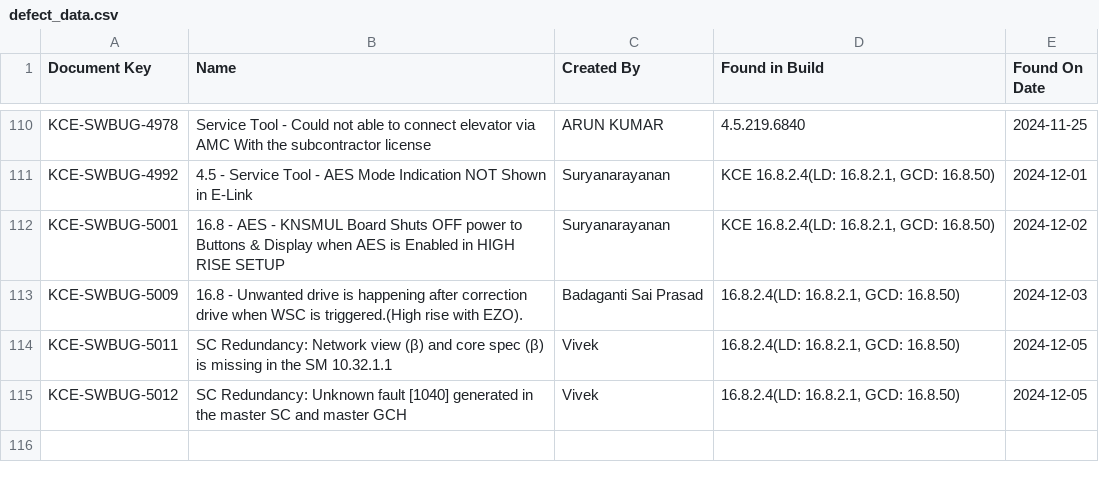
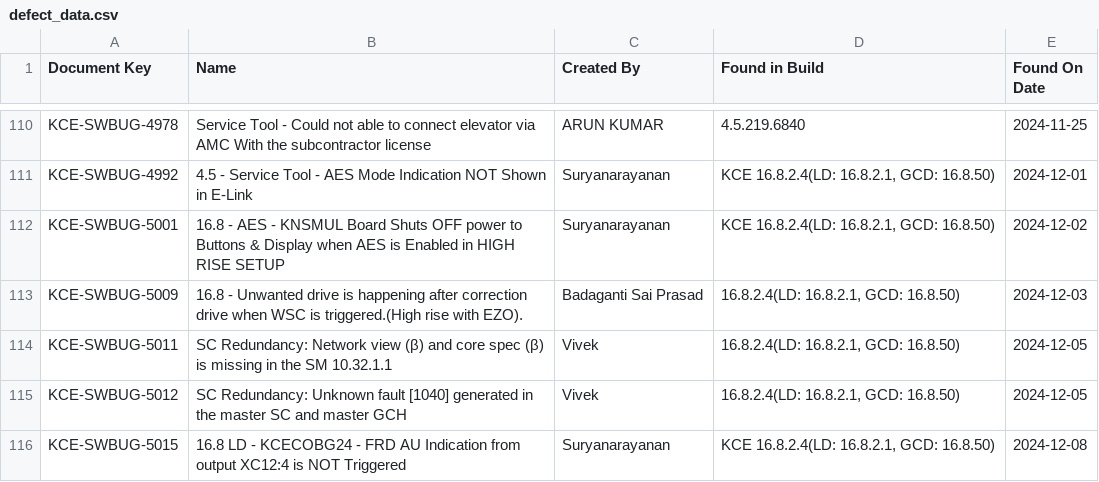
Before and after one commit to DineshGoverthanan/Mission_Possible, a CSV file: defect_data.csv, drawn as a sheet; only a part is shown, gaps mark what is left out.

```diff
--- a/defect_data.csv
+++ b/defect_data.csv
@@ -115 +115,2 @@ KCE-SWBUG-5011,SC Redundancy: Network view (β) and core spec (β) is missing in
 KCE-SWBUG-5012,SC Redundancy: Unknown fault [1040] generated in the master SC and master GCH ,Vivek,"16.8.2.4(LD: 16.8.2.1, GCD: 16.8.50)",2024-12-05
+KCE-SWBUG-5015,16.8 LD - KCECOBG24 - FRD AU Indication from output XC12:4 is NOT Triggered,Suryanarayanan,"KCE 16.8.2.4(LD: 16.8.2.1, GCD: 16.8.50)",2024-12-08
```
Also changed, not shown: kp_data.csv, 1 other file.
